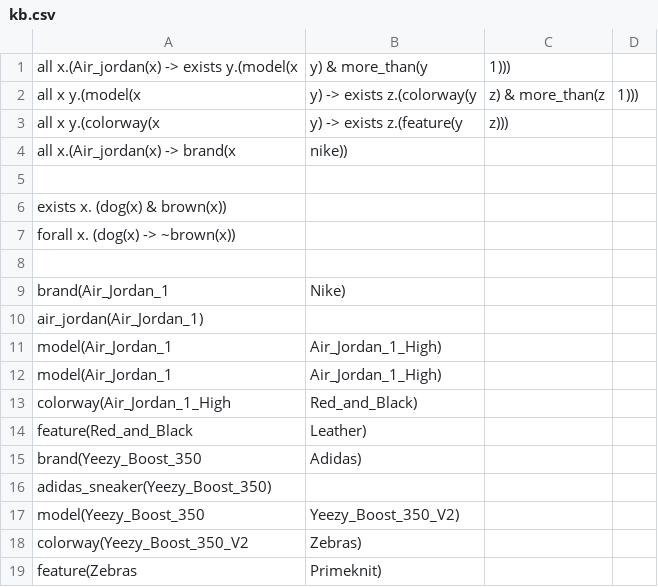
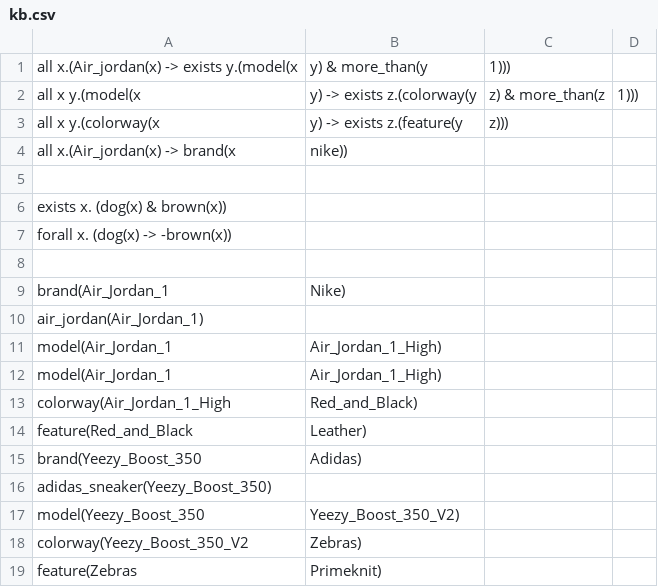
Before and after one commit to OliverReeves2020/AICourseWork, a CSV file: kb.csv, drawn as a sheet.

```diff
--- a/kb.csv
+++ b/kb.csv
@@ -6,3 +6,3 @@ all x.(Air_jordan(x) -> brand(x, nike))
 exists x. (dog(x) & brown(x))
-forall x. (dog(x) -> ~brown(x))
+forall x. (dog(x) -> -brown(x))
 
```
Also changed, not shown: 3 other files.
